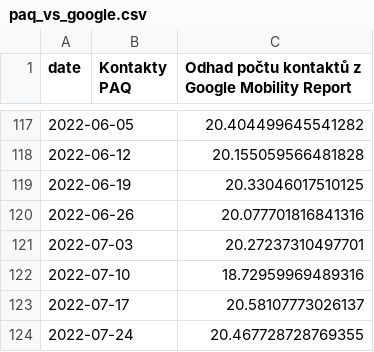
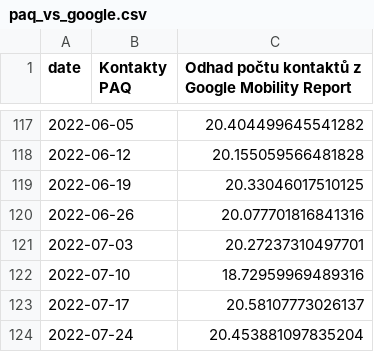
Before and after one commit to bisop-repo/dashboard, a CSV file: paq_vs_google.csv, drawn as a sheet; only a part is shown, gaps mark what is left out.

```diff
--- a/paq_vs_google.csv
+++ b/paq_vs_google.csv
@@ -123,2 +123,2 @@ date,Kontakty PAQ,Odhad počtu kontaktů z Google Mobility Report
 2022-07-17,,20.58107773026137
-2022-07-24,,20.467728728769355
+2022-07-24,,20.453881097835204
```
Also changed, not shown: Global_Mobility_Report_raw.csv, paq_vs_google_diff.csv, 6 other files.
